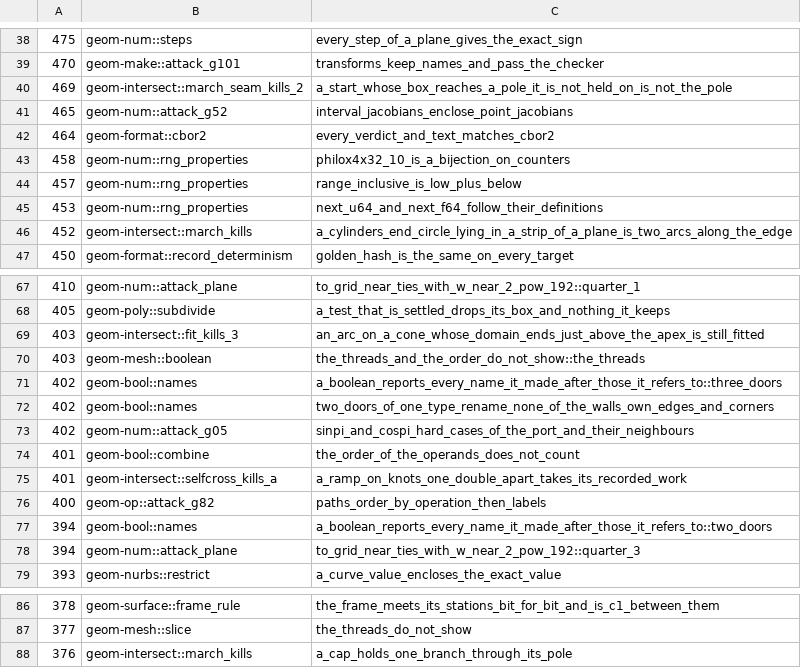
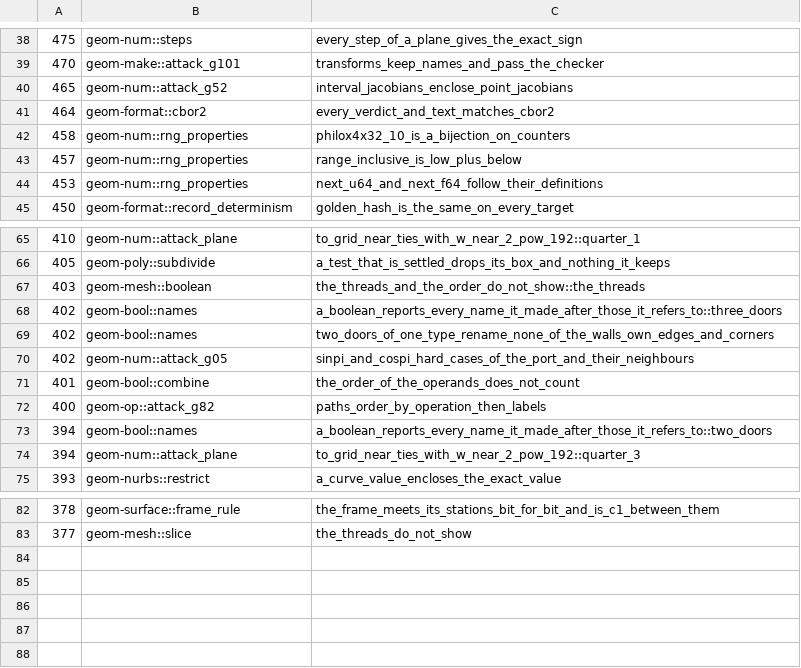
Before and after one commit to spareware-co-op/spareware, a TSV file: projects/engines/geometry/crates/geom-test/src/miri-may-stop.tsv, drawn as a sheet; only a part is shown, gaps mark what is left out; the diff names each change by its address in the sheet, - before the commit and + after, or states it on an @@ line.

```diff
--- a/projects/engines/geometry/crates/geom-test/src/miri-may-stop.tsv
+++ b/projects/engines/geometry/crates/geom-test/src/miri-may-stop.tsv
-row 40: 469 | geom-intersect::march_seam_kills_2 | a_start_whose_box_reaches_a_pole_it_is_not_held_on_is_not_the_pole
-row 46: 452 | geom-intersect::march_kills | a_cylinders_end_circle_lying_in_a_strip_of_a_plane_is_two_arcs_along_the_edge
-row 69: 403 | geom-intersect::fit_kills_3 | an_arc_on_a_cone_whose_domain_ends_just_above_the_apex_is_still_fitted
-row 75: 401 | geom-intersect::selfcross_kills_a | a_ramp_on_knots_one_double_apart_takes_its_recorded_work
-row 88: 376 | geom-intersect::march_kills | a_cap_holds_one_branch_through_its_pole
```
Also changed, not shown: projects/engines/geometry/crates/geom-test/src/miri-times.tsv.
